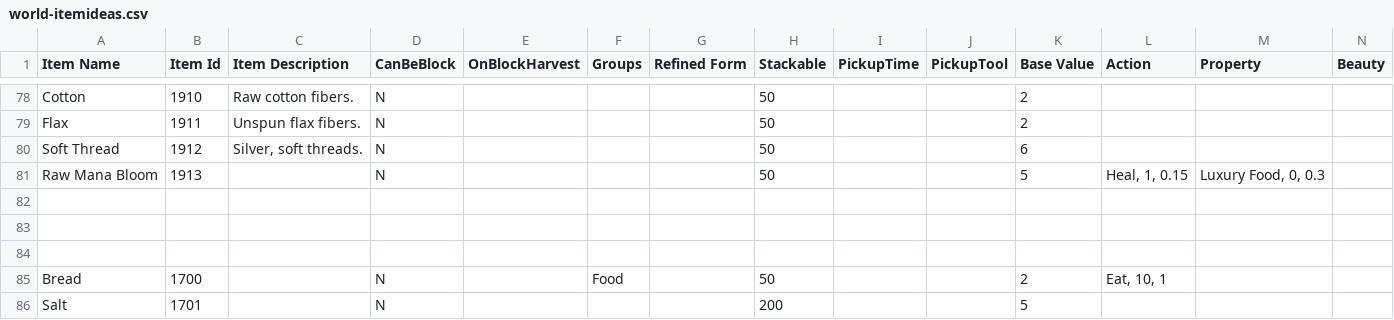
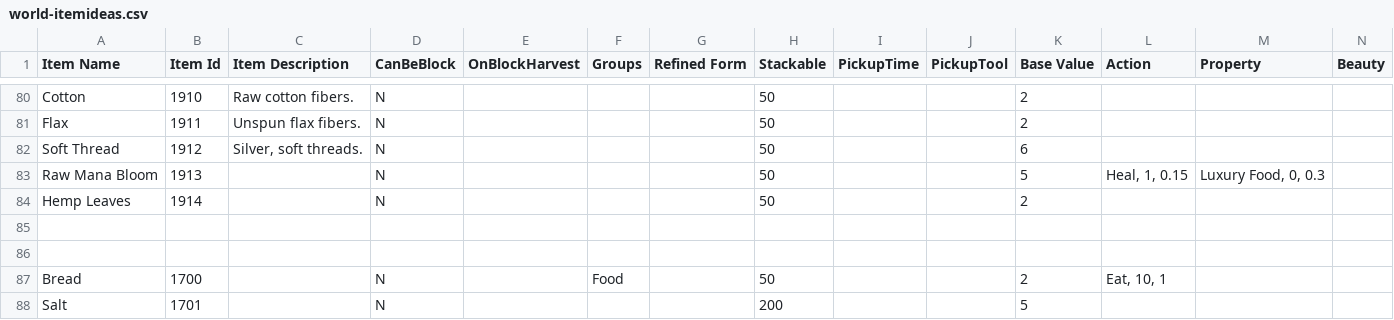
Before and after one commit to dantetam/world, a CSV file: res/items/world-itemideas.csv, drawn as a sheet; only a part is shown, gaps mark what is left out; addresses are those after the commit; rows hold the shown columns only; the diff covers the shown part only; the diff names each change by its address in the sheet, - before the commit and + after, or states it on an @@ line.

```diff
--- a/res/items/world-itemideas.csv
+++ b/res/items/world-itemideas.csv
-row 84: (empty)
+row 84: Hemp Leaves | 1914 |  | N |  |  |  | 50 |  |  | 2
```
Also changed, not shown: 8 added rows and 40 edited cells elsewhere in this file, res/items/world-recipes.csv, 13 other files.
